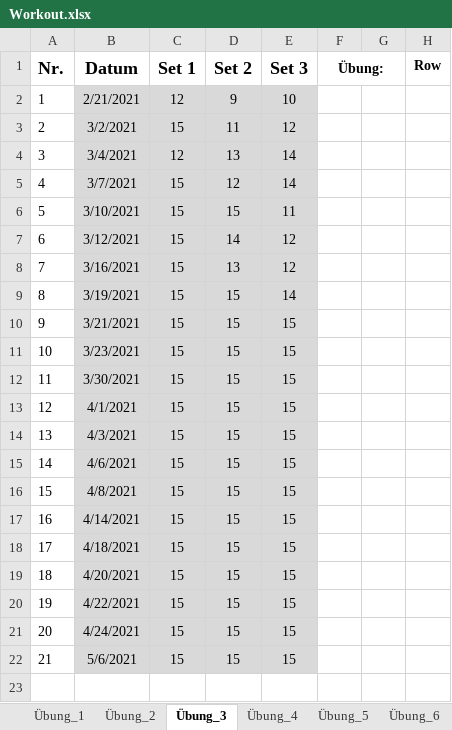
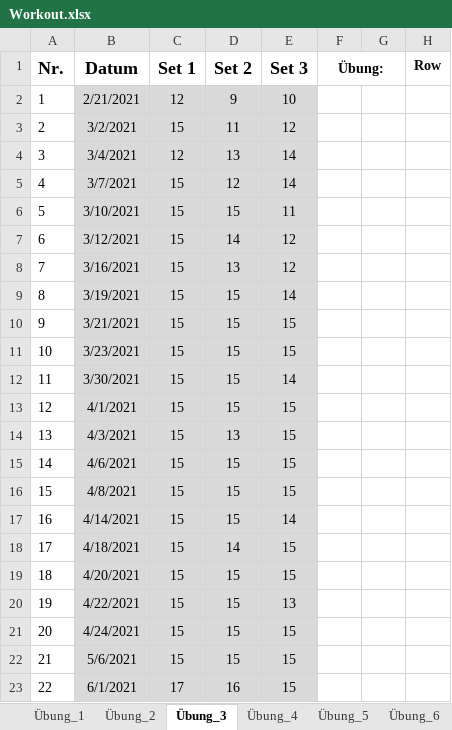
Before and after one commit to Boegeholzhausen/Python, an Excel workbook: Projects/FitnessTracker/Workout.xlsx, sheet Übung_3, drawn as a sheet; values as stored, in another font and other column widths than the file's, no borders; the diff names each change by its address in the sheet, - before the commit and + after, or states it on an @@ line.

```diff
--- a/Projects/FitnessTracker/Workout.xlsx (sheet Übung_3)
+++ b/Projects/FitnessTracker/Workout.xlsx (sheet Übung_3)
-E12 (Set 3): 15
+E12 (Set 3): 14
-D14 (Set 2): 15
+D14 (Set 2): 13
-E17 (Set 3): 15
+E17 (Set 3): 14
-D18 (Set 2): 15
+D18 (Set 2): 14
-E20 (Set 3): 15
+E20 (Set 3): 13
+row 23: 22 | 6/1/2021 | 17 | 16 | 15
```
Also changed, not shown: sheet Übung_4, sheet Übung_2, sheet Übung_7, sheet Übung_5, sheet Übung_6, sheet Übung_1, other sheet tabs, Projects/WPMTracker/WPM.xlsx, Projects/WPMTracker/hWPM.xlsx, 4 other files.
